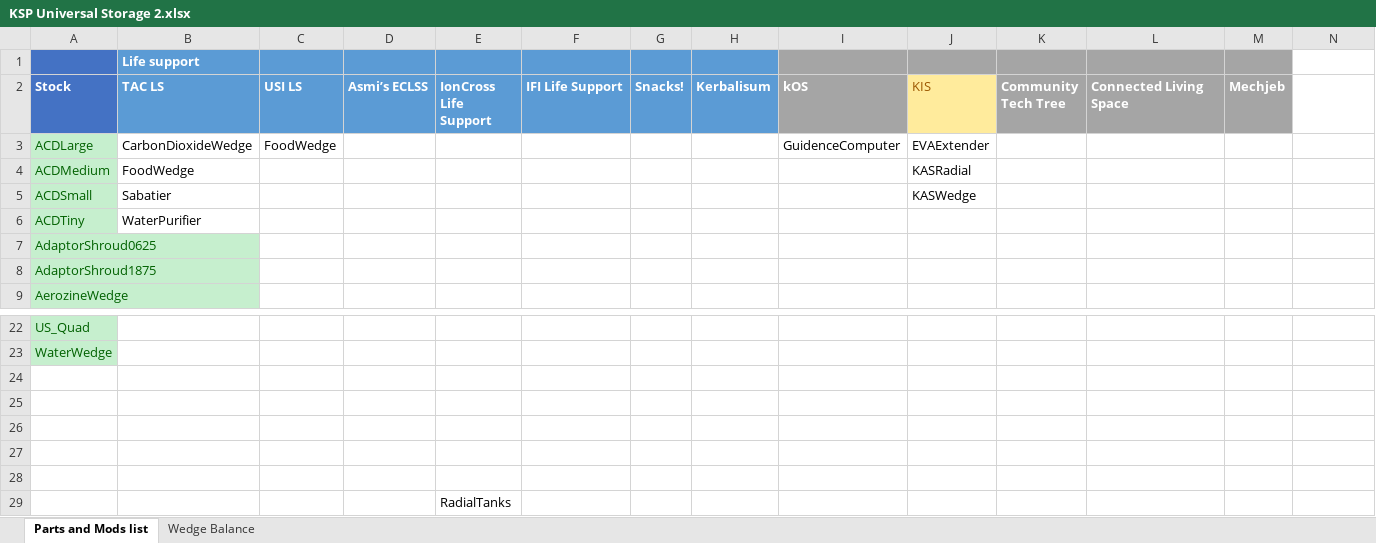
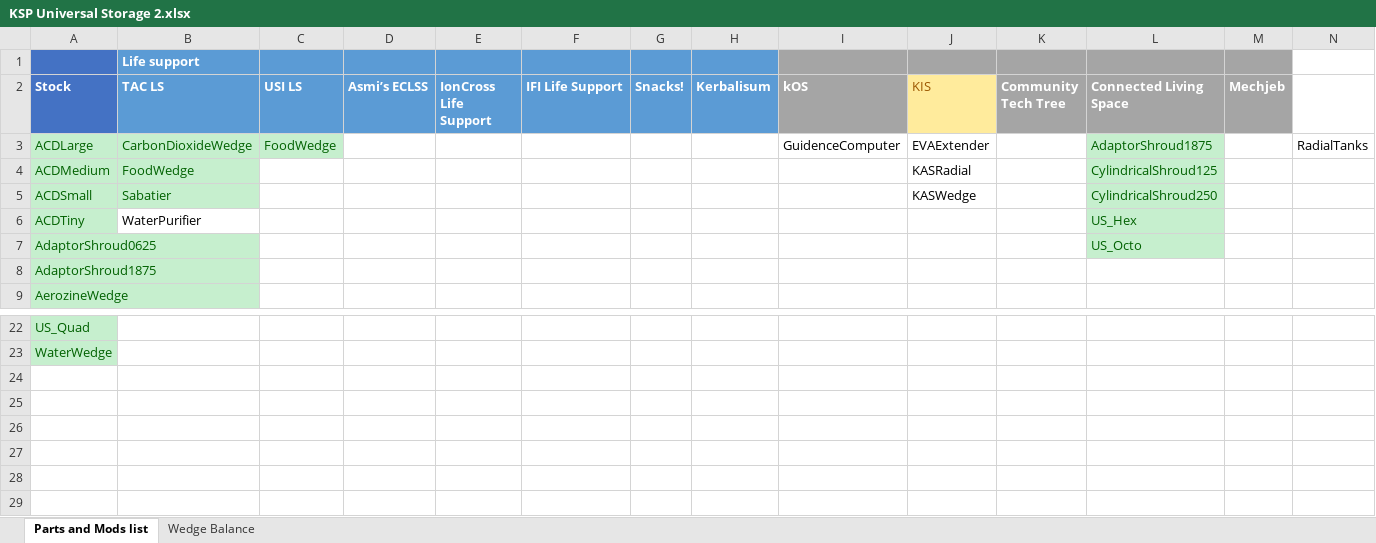
Before and after one commit to linuxgurugamer/universal-storage-2, an Excel workbook: KSP Universal Storage 2.xlsx, sheet Parts and Mods list, drawn as a sheet; only a part is shown, gaps mark what is left out; values as stored, in another font and other column widths than the file's, no borders; the diff names each change by its address in the sheet, - before the commit and + after, or states it on an @@ line.

Commit message:
Ballanced everything MechJeb and kOS intergration Having a problem with Radial resource switcher

```diff
--- a/KSP Universal Storage 2.xlsx (sheet Parts and Mods list)
+++ b/KSP Universal Storage 2.xlsx (sheet Parts and Mods list)
@@ B3:C3 fill: none → #C6EFCE, text colour: black → #006100 @@
-L3 (Connected Living Space): (empty)
+L3 (Connected Living Space): AdaptorShroud1875
-L3:L7 fill: none
+L3:L7 fill: #C6EFCE
-N3: (empty)
+N3: RadialTanks
@@ B4:B5 fill: none → #C6EFCE, text colour: black → #006100 @@
-L4 (Connected Living Space): (empty)
+L4 (Connected Living Space): CylindricalShroud125
-L5 (Connected Living Space): (empty)
+L5 (Connected Living Space): CylindricalShroud250
-L6 (Connected Living Space): (empty)
+L6 (Connected Living Space): US_Hex
-L7 (Connected Living Space): (empty)
+L7 (Connected Living Space): US_Octo
-row 24: (empty)
-row 25: (empty)
-row 26: (empty)
-row 27: (empty)
-row 28: (empty)
-row 29:  |  |  |  | RadialTanks
```
Also changed, not shown: sheet Wedge Balance, 18 other files.
